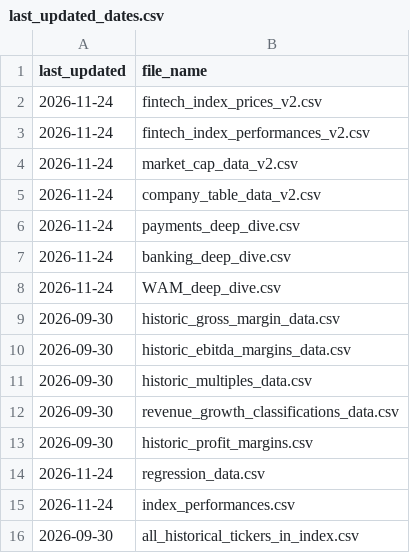
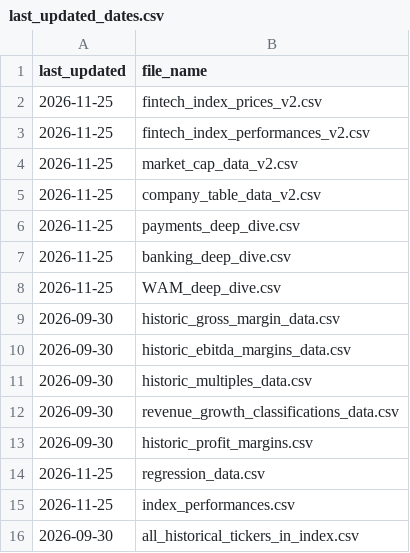
Before and after one commit to F-Prime-Capital/findex-data, a CSV file: last_updated_dates.csv, drawn as a sheet.

Commit message:
Auto-update: 2026-11-25 01:03:37

```diff
--- a/last_updated_dates.csv
+++ b/last_updated_dates.csv
@@ -1,9 +1,9 @@
 last_updated,file_name
-2026-11-24,fintech_index_prices_v2.csv
-2026-11-24,fintech_index_performances_v2.csv
-2026-11-24,market_cap_data_v2.csv
-2026-11-24,company_table_data_v2.csv
-2026-11-24,payments_deep_dive.csv
-2026-11-24,banking_deep_dive.csv
-2026-11-24,WAM_deep_dive.csv
+2026-11-25,fintech_index_prices_v2.csv
+2026-11-25,fintech_index_performances_v2.csv
+2026-11-25,market_cap_data_v2.csv
+2026-11-25,company_table_data_v2.csv
+2026-11-25,payments_deep_dive.csv
+2026-11-25,banking_deep_dive.csv
+2026-11-25,WAM_deep_dive.csv
 2026-09-30,historic_gross_margin_data.csv
@@ -13,4 +13,4 @@ last_updated,file_name
 2026-09-30,historic_profit_margins.csv
-2026-11-24,regression_data.csv
-2026-11-24,index_performances.csv
+2026-11-25,regression_data.csv
+2026-11-25,index_performances.csv
 2026-09-30,all_historical_tickers_in_index.csv
```
